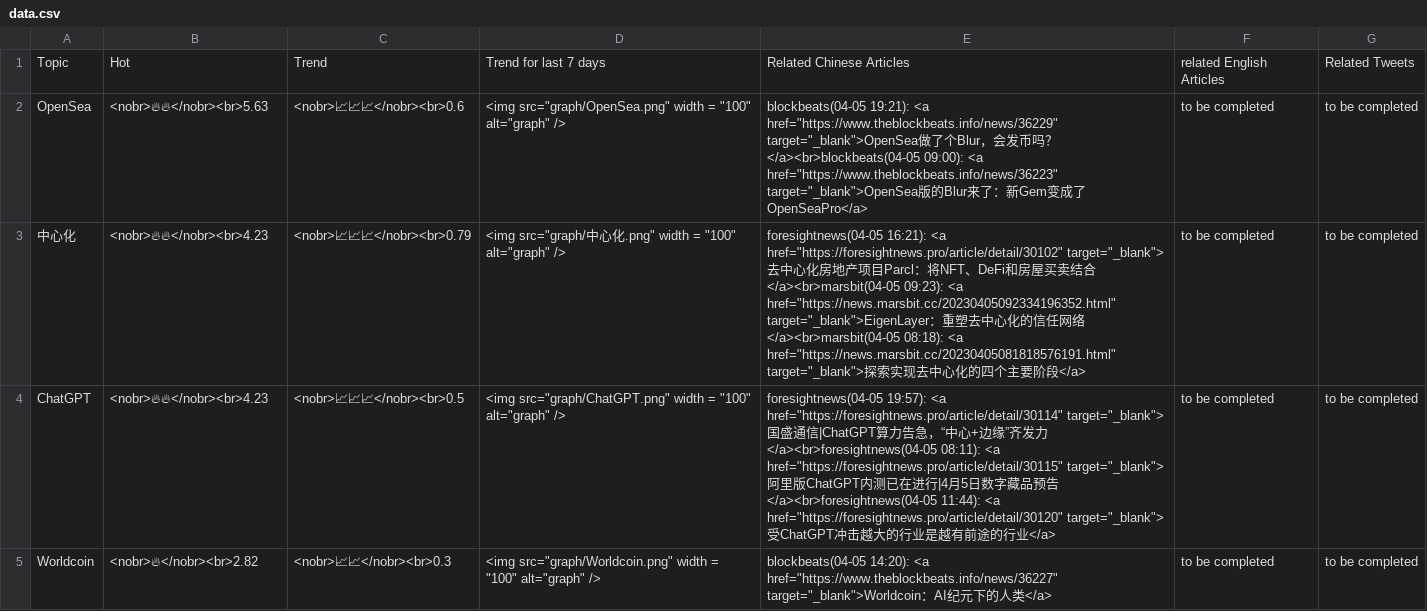
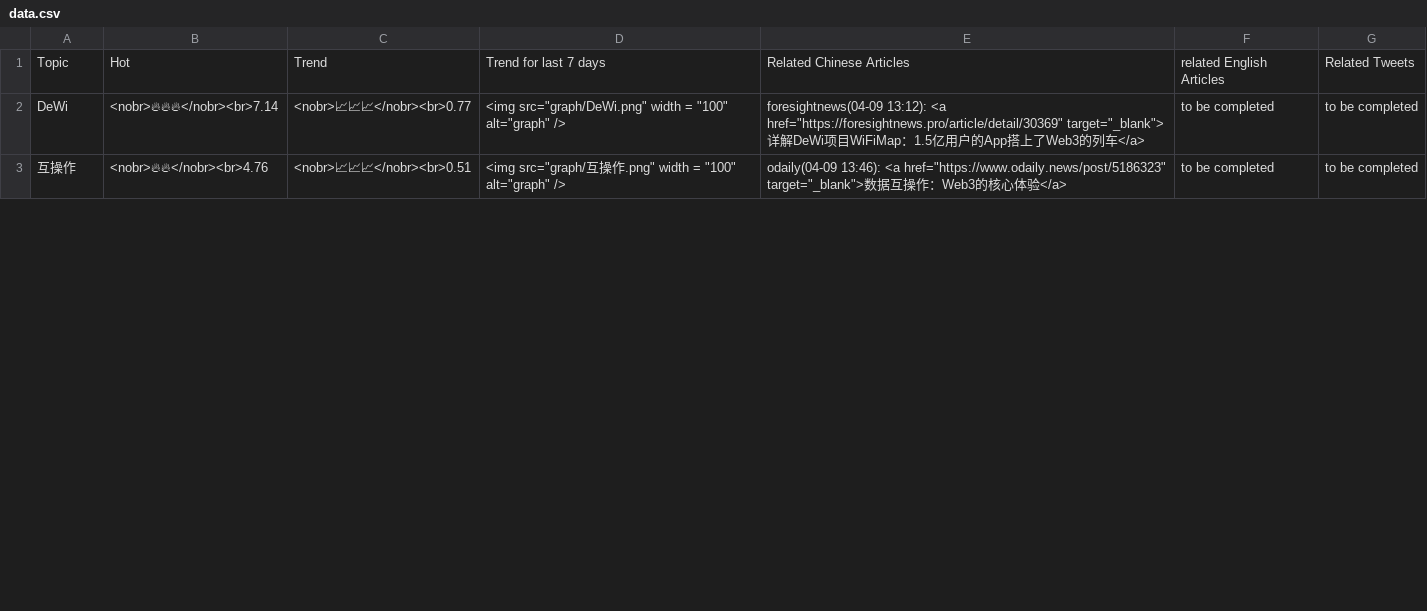
Before and after one commit to zhangyue325/web3_trending_topics, a CSV file: statics/data.csv, drawn as a sheet; only a part is shown; the diff covers the shown part only.

```diff
--- a/statics/data.csv
+++ b/statics/data.csv
@@ -1,5 +1,3 @@
 Topic,Hot,Trend,Trend for last 7 days,Related Chinese Articles,related English Articles,Related Tweets
-OpenSea,<nobr>🔥🔥</nobr><br>5.63,<nobr>📈📈📈</nobr><br>0.6,"<img src=""graph/OpenSea.png"" width = ""100"" alt=""graph"" />","blockbeats(04-05 19:21): <a href=""https://www.theblockbeats.info/news/36229"" target=""_blank"">OpenSea做了个Blur，会发币吗？</a><br>blockbeats(04-05 09:00): <a href=""https://www.theblockbeats.info/news/36223"" target=""_blank"">OpenSea版的Blur来了：新Gem变成了OpenSeaPro</a>",to be completed,to be completed
-中心化,<nobr>🔥🔥</nobr><br>4.23,<nobr>📈📈📈</nobr><br>0.79,"<img src=""graph/中心化.png"" width = ""100"" alt=""graph"" />","foresightnews(04-05 16:21): <a href=""https://foresightnews.pro/article/detail/30102"" target=""_blank"">去中心化房地产项目Parcl：将NFT、DeFi和房屋买卖结合</a><br>marsbit(04-05 09:23): <a href=""https://news.marsbit.cc/20230405092334196352.html"" target=""_blank"">EigenLayer：重塑去中心化的信任网络</a><br>marsbit(04-05 08:18): <a href=""https://news.marsbit.cc/20230405081818576191.html"" target=""_blank"">探索实现去中心化的四个主要阶段</a>",to be completed,to be completed
-ChatGPT,<nobr>🔥🔥</nobr><br>4.23,<nobr>📈📈📈</nobr><br>0.5,"<img src=""graph/ChatGPT.png"" width = ""100"" alt=""graph"" />","foresightnews(04-05 19:57): <a href=""https://foresightnews.pro/article/detail/30114"" target=""_blank"">国盛通信|ChatGPT算力告急，“中心+边缘”齐发力</a><br>foresightnews(04-05 08:11): <a href=""https://foresightnews.pro/article/detail/30115"" target=""_blank"">阿里版ChatGPT内测已在进行|4月5日数字藏品预告</a><br>foresightnews(04-05 11:44): <a href=""https://foresightnews.pro/article/detail/30120"" target=""_blank"">受ChatGPT冲击越大的行业是越有前途的行业</a>",to be completed,to be completed
-Worldcoin,<nobr>🔥</nobr><br>2.82,<nobr>📈📈</nobr><br>0.3,"<img src=""graph/Worldcoin.png"" width = ""100"" alt=""graph"" />","blockbeats(04-05 14:20): <a href=""https://www.theblockbeats.info/news/36227"" target=""_blank"">Worldcoin：AI纪元下的人类</a>",to be completed,to be completed
+DeWi,<nobr>🔥🔥🔥</nobr><br>7.14,<nobr>📈📈📈</nobr><br>0.77,"<img src=""graph/DeWi.png"" width = ""100"" alt=""graph"" />","foresightnews(04-09 13:12): <a href=""https://foresightnews.pro/article/detail/30369"" target=""_blank"">详解DeWi项目WiFiMap：1.5亿用户的App搭上了Web3的列车</a>",to be completed,to be completed
+互操作,<nobr>🔥🔥</nobr><br>4.76,<nobr>📈📈📈</nobr><br>0.51,"<img src=""graph/互操作.png"" width = ""100"" alt=""graph"" />","odaily(04-09 13:46): <a href=""https://www.odaily.news/post/5186323"" target=""_blank"">数据互操作：Web3的核心体验</a>",to be completed,to be completed
```
Also changed, not shown: 3 removed rows and 5 edited cells elsewhere in this file, websites_url_id.csv, 30 other files.
